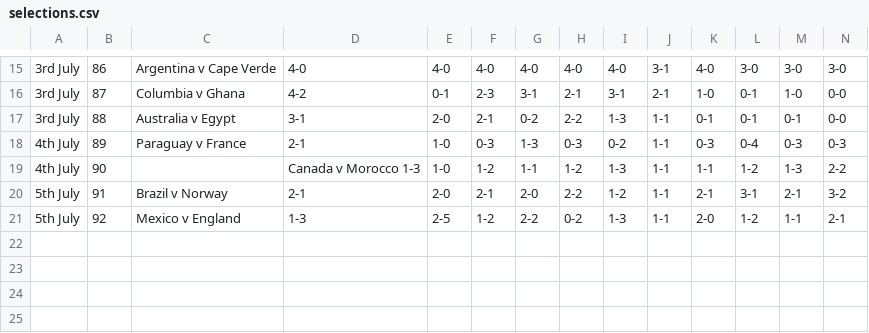
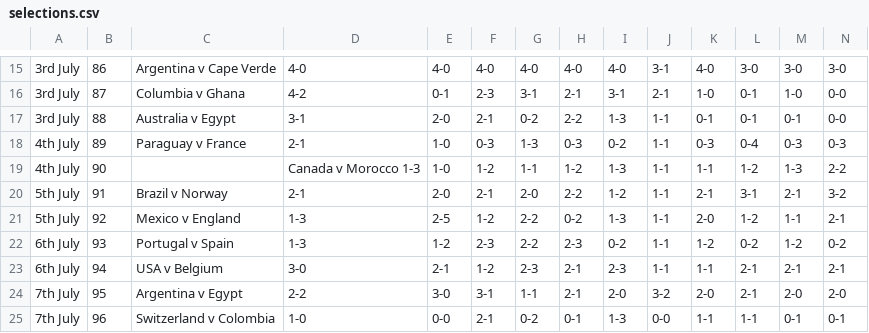
Before and after one commit to ps9786/pl-predictions, a CSV file: wc/selections.csv, drawn as a sheet; only a part is shown, gaps mark what is left out; rows hold the shown columns only; the diff names each change by its address in the sheet, - before the commit and + after, or states it on an @@ line.

Commit message:
New Leaderboard: Mon  6 Jul 2026 18:45:15 BST

```diff
--- a/wc/selections.csv
+++ b/wc/selections.csv
+row 22: 6th July | 93 | Portugal v Spain | 1-3 | 1-2 | 2-3 | 2-2 | 2-3 | 0-2 | 1-1 | 1-2 | 0-2 | 1-2 | 0-2
+row 23: 6th July | 94 | USA v Belgium | 3-0 | 2-1 | 1-2 | 2-3 | 2-1 | 2-3 | 1-1 | 1-1 | 2-1 | 2-1 | 2-1
+row 24: 7th July | 95 | Argentina v Egypt | 2-2 | 3-0 | 3-1 | 1-1 | 2-1 | 2-0 | 3-2 | 2-0 | 2-1 | 2-0 | 2-0
+row 25: 7th July | 96 | Switzerland v Colombia | 1-0 | 0-0 | 2-1 | 0-2 | 0-1 | 1-3 | 0-0 | 1-1 | 1-1 | 0-1 | 0-1
```
